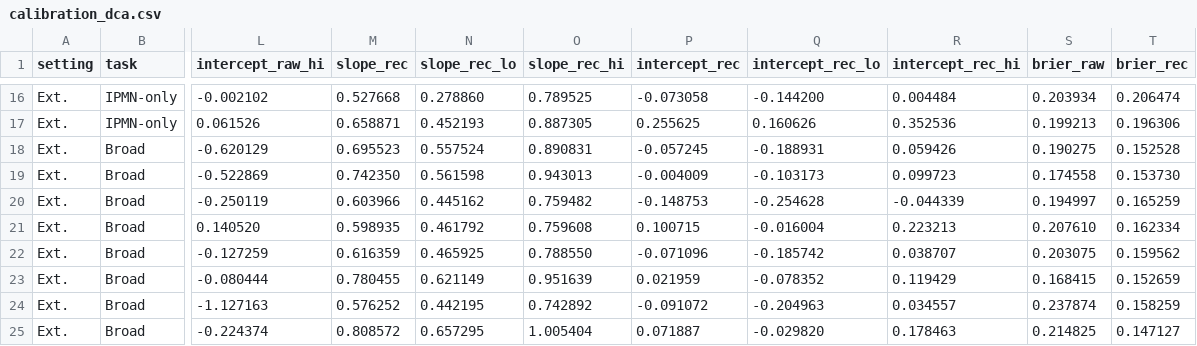
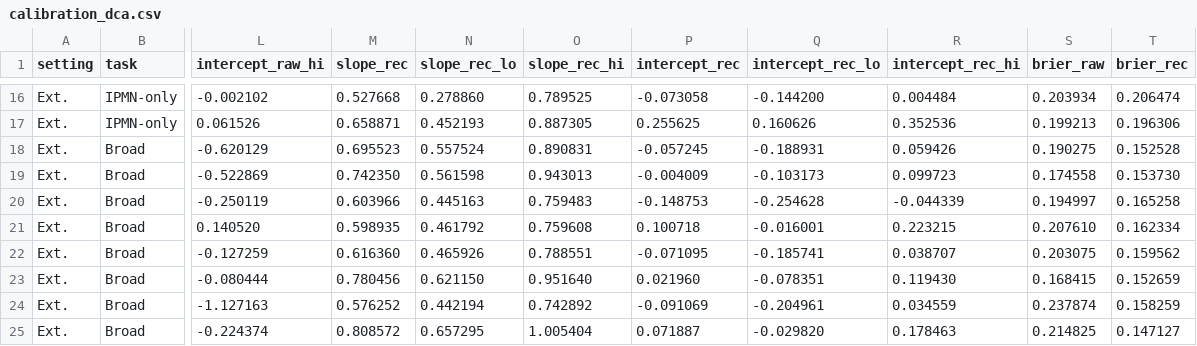
Before and after one commit to NUBagciLab/Cyst-X, a CSV file: Classification/additional_analyses/reference_results/round2/calibration_dca.csv, drawn as a sheet; only a part is shown, gaps mark what is left out; the diff covers the shown part only; the diff names each change by its address in the sheet, - before the commit and + after, or states it on an @@ line.

Commit message:
Update round-two calibration reference results

```diff
--- a/Classification/additional_analyses/reference_results/round2/calibration_dca.csv
+++ b/Classification/additional_analyses/reference_results/round2/calibration_dca.csv
-N20 (slope_rec_lo): 0.445162
+N20 (slope_rec_lo): 0.445163
-O20 (slope_rec_hi): 0.759482
+O20 (slope_rec_hi): 0.759483
-T20 (brier_rec): 0.165259
+T20 (brier_rec): 0.165258
-P21 (intercept_rec): 0.100715
+P21 (intercept_rec): 0.100718
-Q21 (intercept_rec_lo): -0.016004
+Q21 (intercept_rec_lo): -0.016001
-R21 (intercept_rec_hi): 0.223213
+R21 (intercept_rec_hi): 0.223215
-M22 (slope_rec): 0.616359
+M22 (slope_rec): 0.616360
-N22 (slope_rec_lo): 0.465925
+N22 (slope_rec_lo): 0.465926
-O22 (slope_rec_hi): 0.788550
+O22 (slope_rec_hi): 0.788551
-P22 (intercept_rec): -0.071096
+P22 (intercept_rec): -0.071095
-Q22 (intercept_rec_lo): -0.185742
+Q22 (intercept_rec_lo): -0.185741
-M23 (slope_rec): 0.780455
+M23 (slope_rec): 0.780456
-N23 (slope_rec_lo): 0.621149
+N23 (slope_rec_lo): 0.621150
-O23 (slope_rec_hi): 0.951639
+O23 (slope_rec_hi): 0.951640
-P23 (intercept_rec): 0.021959
+P23 (intercept_rec): 0.021960
-Q23 (intercept_rec_lo): -0.078352
+Q23 (intercept_rec_lo): -0.078351
-R23 (intercept_rec_hi): 0.119429
+R23 (intercept_rec_hi): 0.119430
-N24 (slope_rec_lo): 0.442195
+N24 (slope_rec_lo): 0.442194
-P24 (intercept_rec): -0.091072
+P24 (intercept_rec): -0.091069
-Q24 (intercept_rec_lo): -0.204963
+Q24 (intercept_rec_lo): -0.204961
-R24 (intercept_rec_hi): 0.034557
+R24 (intercept_rec_hi): 0.034559
```
Also changed, not shown: 25 edited cells elsewhere in this file, 1 other file.
